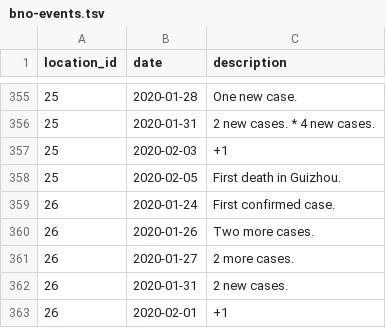
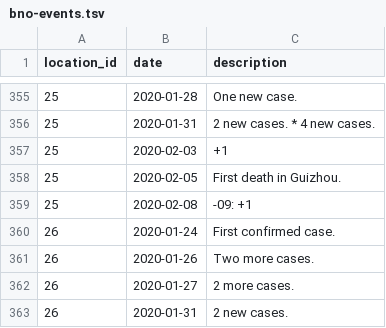
Before and after one commit to smartquark/coronavirus_data, a TSV file: data/bno-events.tsv, drawn as a sheet; only a part is shown, gaps mark what is left out; the shorter side is filled out with more unchanged rows.

```diff
--- a/data/bno-events.tsv
+++ b/data/bno-events.tsv
@@ -358,2 +358,3 @@ location_id	date	description
 25	2020-02-05	First death in Guizhou.
+25	2020-02-08	-09: +1
 26	2020-01-24	First confirmed case.
```
Also changed, not shown: data/bno-cities.tsv.
